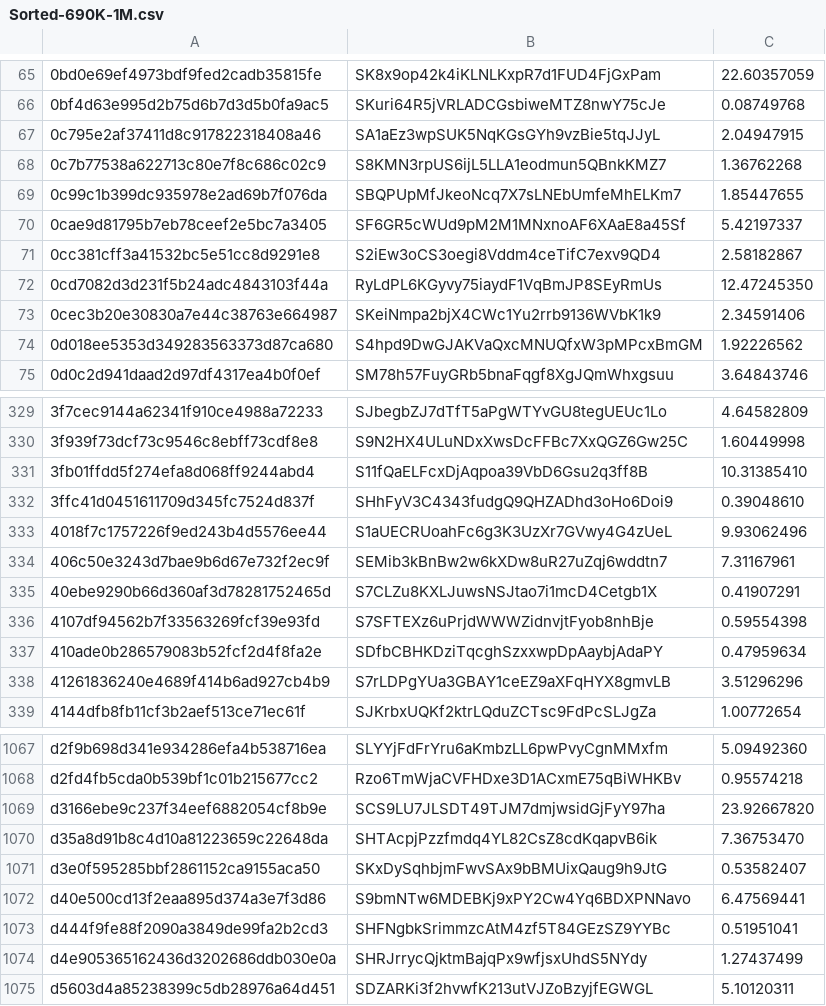
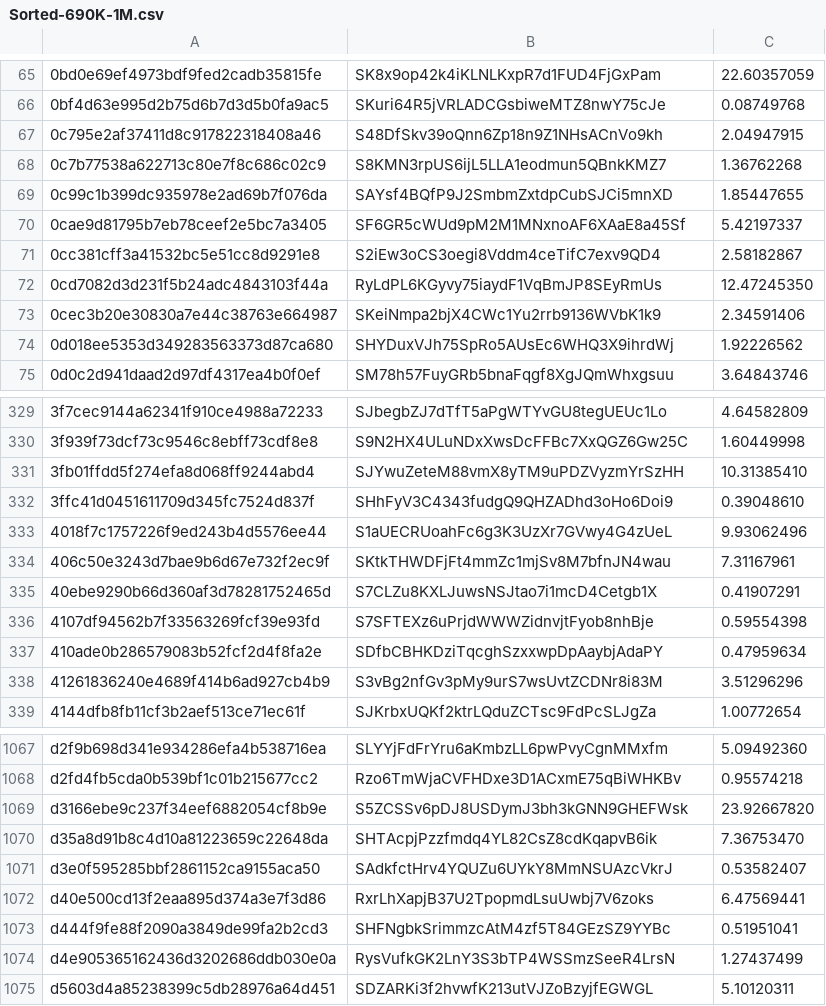
Before and after one commit to Foggyx420/NewbieStakeLoss, a CSV file: Sorted-690K-1M.csv, drawn as a sheet; only a part is shown, gaps mark what is left out; the diff covers the shown part only.

```diff
--- a/Sorted-690K-1M.csv
+++ b/Sorted-690K-1M.csv
@@ -66,5 +66,5 @@
 0bf4d63e995d2b75d6b7d3d5b0fa9ac5;SKuri64R5jVRLADCGsbiweMTZ8nwY75cJe;0.08749768
-0c795e2af37411d8c917822318408a46;SA1aEz3wpSUK5NqKGsGYh9vzBie5tqJJyL;2.04947915
+0c795e2af37411d8c917822318408a46;S48DfSkv39oQnn6Zp18n9Z1NHsACnVo9kh;2.04947915
 0c7b77538a622713c80e7f8c686c02c9;S8KMN3rpUS6ijL5LLA1eodmun5QBnkKMZ7;1.36762268
-0c99c1b399dc935978e2ad69b7f076da;SBQPUpMfJkeoNcq7X7sLNEbUmfeMhELKm7;1.85447655
+0c99c1b399dc935978e2ad69b7f076da;SAYsf4BQfP9J2SmbmZxtdpCubSJCi5mnXD;1.85447655
 0cae9d81795b7eb78ceef2e5bc7a3405;SF6GR5cWUd9pM2M1MNxnoAF6XAaE8a45Sf;5.42197337
@@ -73,3 +73,3 @@
 0cec3b20e30830a7e44c38763e664987;SKeiNmpa2bjX4CWc1Yu2rrb9136WVbK1k9;2.34591406
-0d018ee5353d349283563373d87ca680;S4hpd9DwGJAKVaQxcMNUQfxW3pMPcxBmGM;1.92226562
+0d018ee5353d349283563373d87ca680;SHYDuxVJh75SpRo5AUsEc6WHQ3X9ihrdWj;1.92226562
 0d0c2d941daad2d97df4317ea4b0f0ef;SM78h57FuyGRb5bnaFqgf8XgJQmWhxgsuu;3.64843746
@@ -330,6 +330,6 @@
 3f939f73dcf73c9546c8ebff73cdf8e8;S9N2HX4ULuNDxXwsDcFFBc7XxQGZ6Gw25C;1.60449998
-3fb01ffdd5f274efa8d068ff9244abd4;S11fQaELFcxDjAqpoa39VbD6Gsu2q3ff8B;10.31385410
+3fb01ffdd5f274efa8d068ff9244abd4;SJYwuZeteM88vmX8yTM9uPDZVyzmYrSzHH;10.31385410
 3ffc41d0451611709d345fc7524d837f;SHhFyV3C4343fudgQ9QHZADhd3oHo6Doi9;0.39048610
 4018f7c1757226f9ed243b4d5576ee44;S1aUECRUoahFc6g3K3UzXr7GVwy4G4zUeL;9.93062496
-406c50e3243d7bae9b6d67e732f2ec9f;SEMib3kBnBw2w6kXDw8uR27uZqj6wddtn7;7.31167961
+406c50e3243d7bae9b6d67e732f2ec9f;SKtkTHWDFjFt4mmZc1mjSv8M7bfnJN4wau;7.31167961
 40ebe9290b66d360af3d78281752465d;S7CLZu8KXLJuwsNSJtao7i1mcD4Cetgb1X;0.41907291
@@ -337,3 +337,3 @@
 410ade0b286579083b52fcf2d4f8fa2e;SDfbCBHKDziTqcghSzxxwpDpAaybjAdaPY;0.47959634
-41261836240e4689f414b6ad927cb4b9;S7rLDPgYUa3GBAY1ceEZ9aXFqHYX8gmvLB;3.51296296
+41261836240e4689f414b6ad927cb4b9;S3vBg2nfGv3pMy9urS7wsUvtZCDNr8i83M;3.51296296
 4144dfb8fb11cf3b2aef513ce71ec61f;SJKrbxUQKf2ktrLQduZCTsc9FdPcSLJgZa;1.00772654
@@ -1068,8 +1068,8 @@ d2f9b698d341e934286efa4b538716ea;SLYYjFdFrYru6aKmbzLL6pwPvyCgnMMxfm;5.09492360
 d2fd4fb5cda0b539bf1c01b215677cc2;Rzo6TmWjaCVFHDxe3D1ACxmE75qBiWHKBv;0.95574218
-d3166ebe9c237f34eef6882054cf8b9e;SCS9LU7JLSDT49TJM7dmjwsidGjFyY97ha;23.92667820
+d3166ebe9c237f34eef6882054cf8b9e;S5ZCSSv6pDJ8USDymJ3bh3kGNN9GHEFWsk;23.92667820
 d35a8d91b8c4d10a81223659c22648da;SHTAcpjPzzfmdq4YL82CsZ8cdKqapvB6ik;7.36753470
-d3e0f595285bbf2861152ca9155aca50;SKxDySqhbjmFwvSAx9bBMUixQaug9h9JtG;0.53582407
-d40e500cd13f2eaa895d374a3e7f3d86;S9bmNTw6MDEBKj9xPY2Cw4Yq6BDXPNNavo;6.47569441
+d3e0f595285bbf2861152ca9155aca50;SAdkfctHrv4YQUZu6UYkY8MmNSUAzcVkrJ;0.53582407
+d40e500cd13f2eaa895d374a3e7f3d86;RxrLhXapjB37U2TpopmdLsuUwbj7V6zoks;6.47569441
 d444f9fe88f2090a3849de99fa2b2cd3;SHFNgbkSrimmzcAtM4zf5T84GEzSZ9YYBc;0.51951041
-d4e905365162436d3202686ddb030e0a;SHRJrrycQjktmBajqPx9wfjsxUhdS5NYdy;1.27437499
+d4e905365162436d3202686ddb030e0a;RysVufkGK2LnY3S3bTP4WSSmzSeeR4LrsN;1.27437499
 d5603d4a85238399c5db28976a64d451;SDZARKi3f2hvwfK213utVJZoBzyjfEGWGL;5.10120311
```
Also changed, not shown: 95 edited cells elsewhere in this file.
